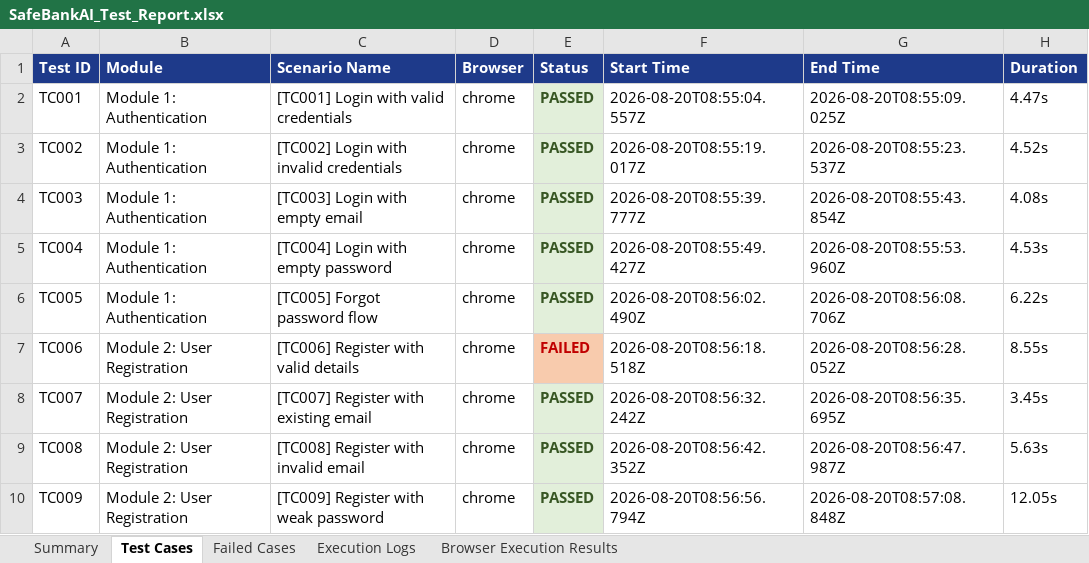
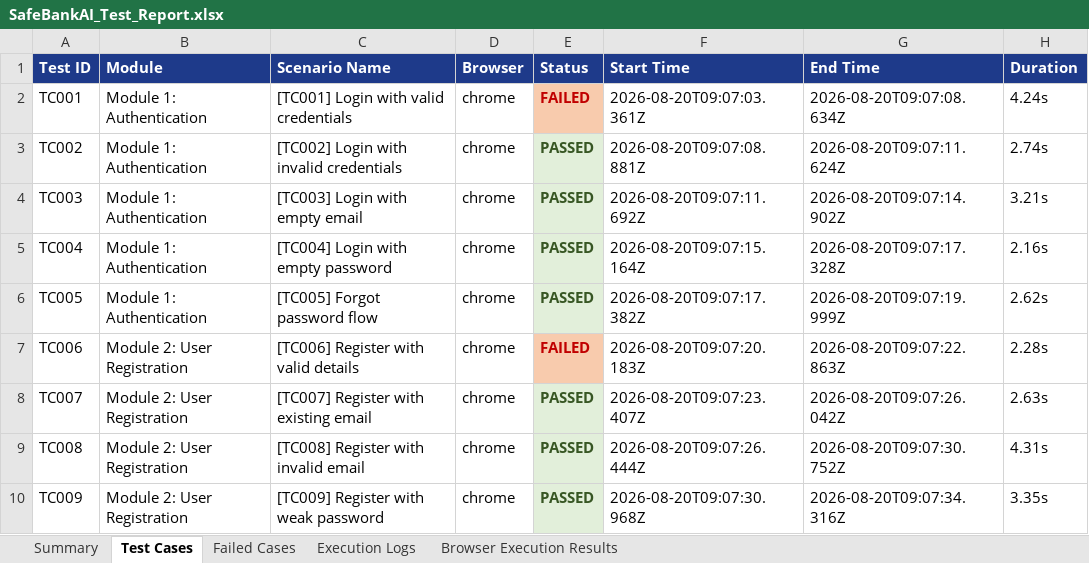
Before and after one commit to amulyaammu123/bank_ai_web, an Excel workbook: safebank-web/excel/SafeBankAI_Test_Report.xlsx, sheet Test Cases, drawn as a sheet; only a part is shown; values as stored, in another font and other column widths than the file's, no borders; the diff covers the shown part only; the diff names each change by its address in the sheet, - before the commit and + after, or states it on an @@ line.

```diff
--- a/safebank-web/excel/SafeBankAI_Test_Report.xlsx (sheet Test Cases)
+++ b/safebank-web/excel/SafeBankAI_Test_Report.xlsx (sheet Test Cases)
-E2 (Status): PASSED
+E2 (Status): FAILED
@@ E2 fill: #E2EFDA → #F8CBAD, text colour: #375623 → #C00000 @@
-F2 (Start Time): 2026-08-20T08:55:04.557Z
+F2 (Start Time): 2026-08-20T09:07:03.361Z
-G2 (End Time): 2026-08-20T08:55:09.025Z
+G2 (End Time): 2026-08-20T09:07:08.634Z
-H2 (Duration): 4.47s
+H2 (Duration): 4.24s
-F3 (Start Time): 2026-08-20T08:55:19.017Z
+F3 (Start Time): 2026-08-20T09:07:08.881Z
-G3 (End Time): 2026-08-20T08:55:23.537Z
+G3 (End Time): 2026-08-20T09:07:11.624Z
-H3 (Duration): 4.52s
+H3 (Duration): 2.74s
-F4 (Start Time): 2026-08-20T08:55:39.777Z
+F4 (Start Time): 2026-08-20T09:07:11.692Z
-G4 (End Time): 2026-08-20T08:55:43.854Z
+G4 (End Time): 2026-08-20T09:07:14.902Z
-H4 (Duration): 4.08s
+H4 (Duration): 3.21s
-F5 (Start Time): 2026-08-20T08:55:49.427Z
+F5 (Start Time): 2026-08-20T09:07:15.164Z
-G5 (End Time): 2026-08-20T08:55:53.960Z
+G5 (End Time): 2026-08-20T09:07:17.328Z
-H5 (Duration): 4.53s
+H5 (Duration): 2.16s
-F6 (Start Time): 2026-08-20T08:56:02.490Z
+F6 (Start Time): 2026-08-20T09:07:17.382Z
-G6 (End Time): 2026-08-20T08:56:08.706Z
+G6 (End Time): 2026-08-20T09:07:19.999Z
-H6 (Duration): 6.22s
+H6 (Duration): 2.62s
-F7 (Start Time): 2026-08-20T08:56:18.518Z
+F7 (Start Time): 2026-08-20T09:07:20.183Z
-G7 (End Time): 2026-08-20T08:56:28.052Z
+G7 (End Time): 2026-08-20T09:07:22.863Z
-H7 (Duration): 8.55s
+H7 (Duration): 2.28s
-F8 (Start Time): 2026-08-20T08:56:32.242Z
+F8 (Start Time): 2026-08-20T09:07:23.407Z
-G8 (End Time): 2026-08-20T08:56:35.695Z
+G8 (End Time): 2026-08-20T09:07:26.042Z
-H8 (Duration): 3.45s
+H8 (Duration): 2.63s
-F9 (Start Time): 2026-08-20T08:56:42.352Z
+F9 (Start Time): 2026-08-20T09:07:26.444Z
-G9 (End Time): 2026-08-20T08:56:47.987Z
+G9 (End Time): 2026-08-20T09:07:30.752Z
-H9 (Duration): 5.63s
+H9 (Duration): 4.31s
-F10 (Start Time): 2026-08-20T08:56:56.794Z
+F10 (Start Time): 2026-08-20T09:07:30.968Z
-G10 (End Time): 2026-08-20T08:57:08.848Z
+G10 (End Time): 2026-08-20T09:07:34.316Z
-H10 (Duration): 12.05s
+H10 (Duration): 3.35s
```
Also changed, not shown: 69 edited cells and cell formats elsewhere in this sheet, sheet Execution Logs, sheet Failed Cases, sheet Browser Execution Results, sheet Summary, 2 other files.
